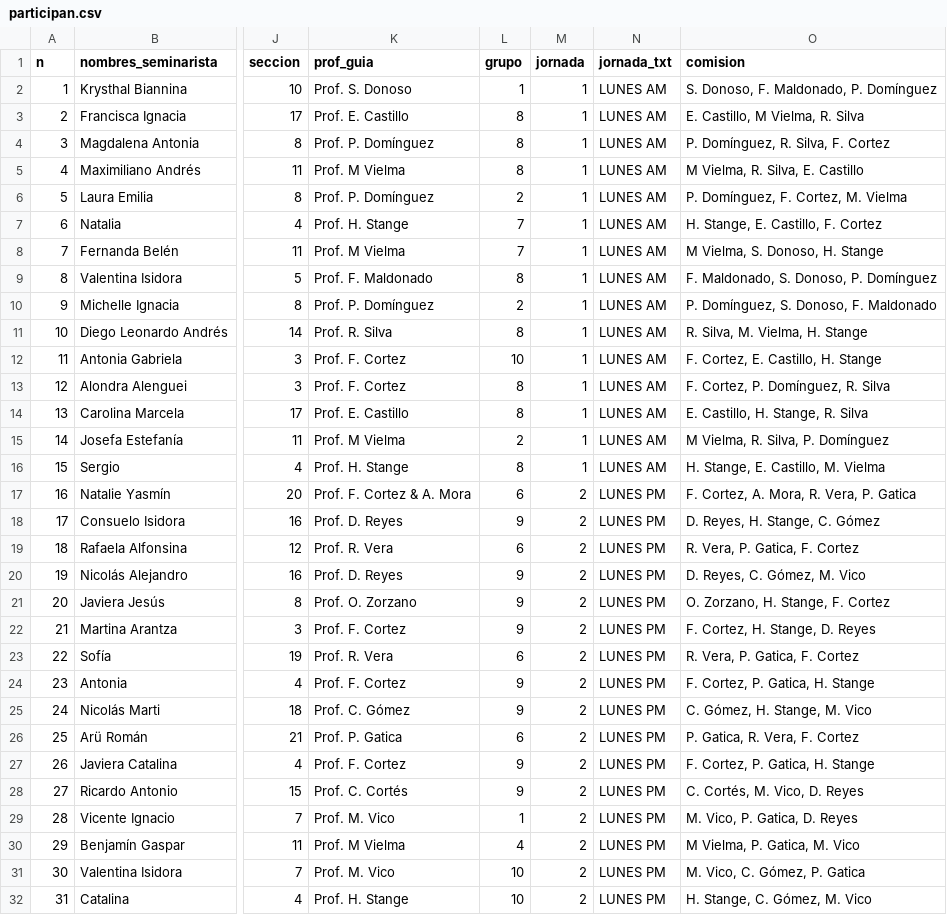
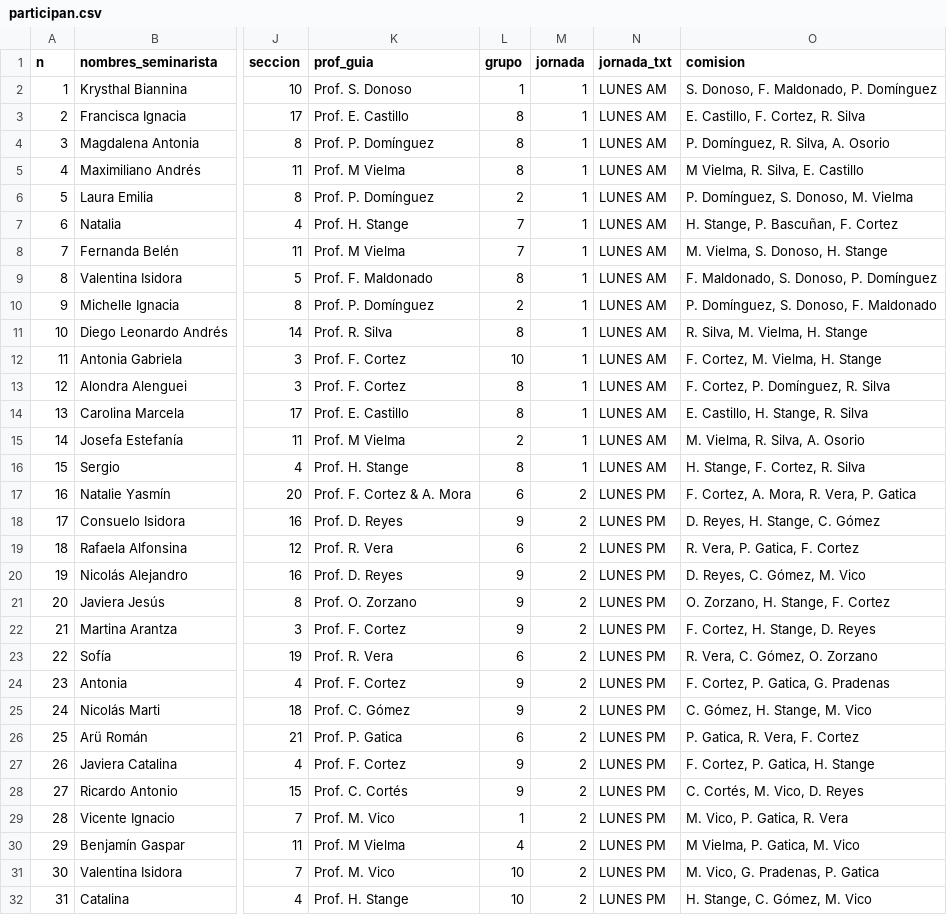
Before and after one commit to disenouchile/seminarios, a CSV file: participan.csv, drawn as a sheet; only a part is shown, gaps mark what is left out; the diff covers the shown part only; the diff names each change by its address in the sheet, - before the commit and + after, or states it on an @@ line.

Commit message:
Add files via upload

```diff
--- a/participan.csv
+++ b/participan.csv
-O3 (comision): E. Castillo, M Vielma, R. Silva
+O3 (comision): E. Castillo, F. Cortez, R. Silva
-O4 (comision): P. Domínguez, R. Silva, F. Cortez
+O4 (comision): P. Domínguez, R. Silva, A. Osorio
-O6 (comision): P. Domínguez, F. Cortez, M. Vielma
+O6 (comision): P. Domínguez, S. Donoso, M. Vielma
-O7 (comision): H. Stange, E. Castillo, F. Cortez
+O7 (comision): H. Stange, P. Bascuñan, F. Cortez
-O8 (comision): M Vielma, S. Donoso, H. Stange
+O8 (comision): M. Vielma, S. Donoso, H. Stange
-O12 (comision): F. Cortez, E. Castillo, H. Stange
+O12 (comision): F. Cortez, M. Vielma, H. Stange
-O15 (comision): M Vielma, R. Silva, P. Domínguez
+O15 (comision): M. Vielma, R. Silva, A. Osorio
-O16 (comision): H. Stange, E. Castillo, M. Vielma
+O16 (comision): H. Stange, F. Cortez, R. Silva
-O23 (comision): R. Vera, P. Gatica, F. Cortez
+O23 (comision): R. Vera, C. Gómez, O. Zorzano
-O24 (comision): F. Cortez, P. Gatica, H. Stange
+O24 (comision): F. Cortez, P. Gatica, G. Pradenas
-O29 (comision): M. Vico, P. Gatica, D. Reyes
+O29 (comision): M. Vico, P. Gatica, R. Vera
-O31 (comision): M. Vico, C. Gómez, P. Gatica
+O31 (comision): M. Vico, G. Pradenas, P. Gatica
```
Also changed, not shown: 4 edited cells elsewhere in this file.
